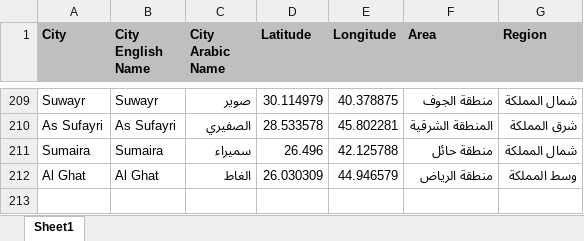
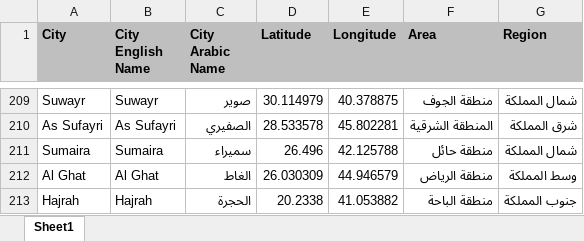
Before and after one commit to abubakrsaad/KSA_COVID19, an Excel workbook: KSA_Cities.xlsx, sheet Sheet1, drawn as a sheet; only a part is shown, gaps mark what is left out; values as stored, in another font and other column widths than the file's, no borders; the diff names each change by its address in the sheet, - before the commit and + after, or states it on an @@ line.

```diff
--- a/KSA_Cities.xlsx (sheet Sheet1)
+++ b/KSA_Cities.xlsx (sheet Sheet1)
+row 213: Hajrah | Hajrah | الحجرة | 20.2338 | 41.053882 | منطقة الباحة | جنوب المملكة
```
Also changed, not shown: 3 other files.
